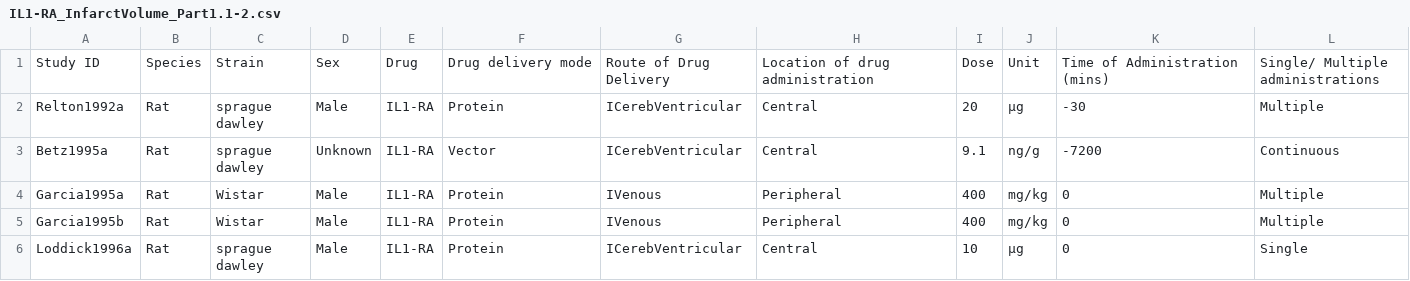
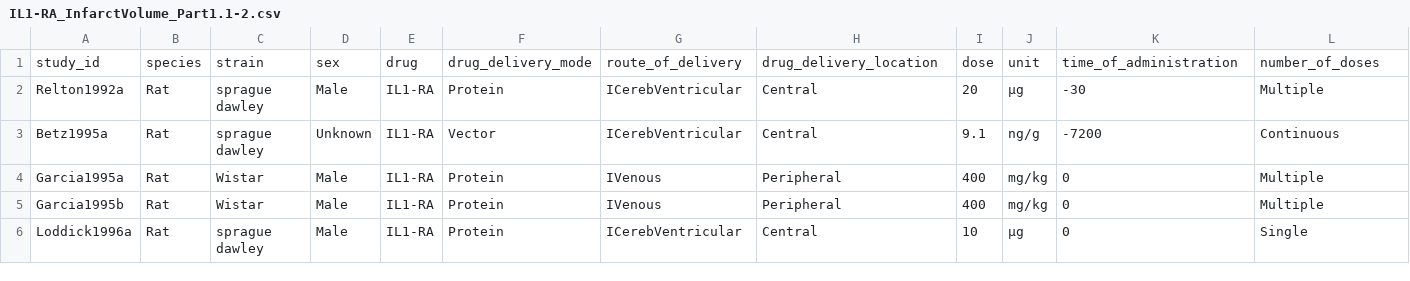
Before and after one commit to abannachbrown/CAMARADES_MA_tutorial, a CSV file: IL1-RA_InfarctVolume_Part1.1-2.csv, drawn as a sheet; only a part is shown; removed rows and columns are numbered as before the commit, all else as after; rows hold the shown columns only; the diff names each change by its address in the sheet, - before the commit and + after, or states it on an @@ line.

Commit message:
Data dictionaries, resources, feedback from previous workshop

```diff
--- a/IL1-RA_InfarctVolume_Part1.1-2.csv
+++ b/IL1-RA_InfarctVolume_Part1.1-2.csv
-row 1: Study ID | Species | Strain | Sex | Drug | Drug delivery mode | Route of Drug Delivery | Location of drug administration | Dose | Unit | Time of Administration (mins) | Single/ Multiple administrations
+row 1: study_id | species | strain | sex | drug | drug_delivery_mode | route_of_delivery | drug_delivery_location | dose | unit | time_of_administration | number_of_doses
```
Also changed, not shown: 9 other files.
